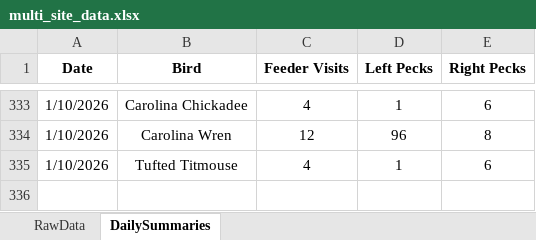
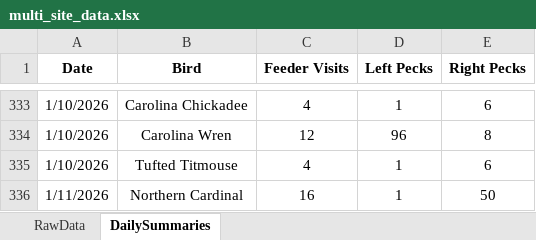
Before and after one commit to david-j-cox/backyard-ecology, an Excel workbook: data/multi_site_data.xlsx, sheet DailySummaries, drawn as a sheet; only a part is shown, gaps mark what is left out; values as stored, in another font and other column widths than the file's, no borders; the diff names each change by its address in the sheet, - before the commit and + after, or states it on an @@ line.

Commit message:
Daily dashboard update

```diff
--- a/data/multi_site_data.xlsx (sheet DailySummaries)
+++ b/data/multi_site_data.xlsx (sheet DailySummaries)
+row 336: 1/11/2026 | Northern Cardinal | 16 | 1 | 50
```
Also changed, not shown: sheet RawData, formulas that keep their value, 29 other files.
